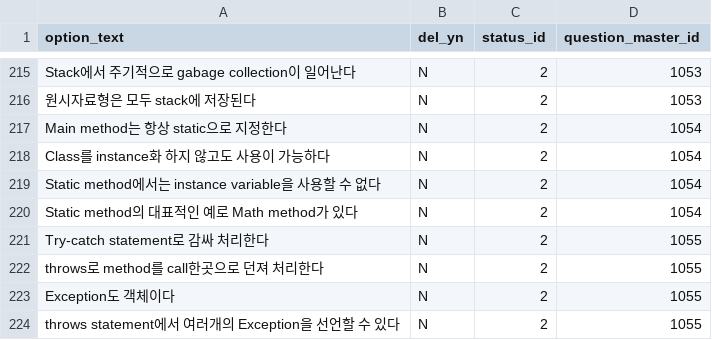
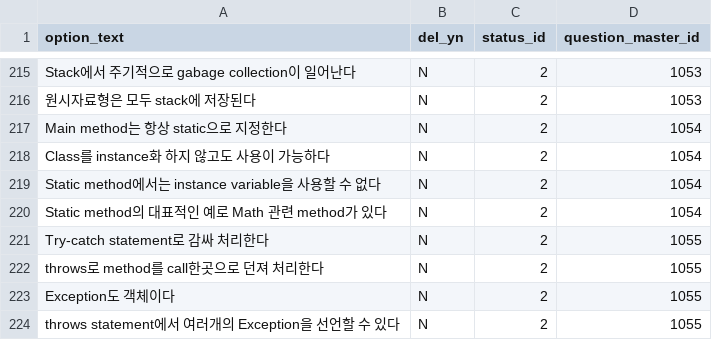
Before and after one commit to Cazen/itinterview, a CSV file: src/main/resources/config/liquibase/wrongAnswer.csv, drawn as a sheet; only a part is shown, gaps mark what is left out.

Commit message:
typo

```diff
--- a/src/main/resources/config/liquibase/wrongAnswer.csv
+++ b/src/main/resources/config/liquibase/wrongAnswer.csv
@@ -219,3 +219,3 @@ Class를 instance화 하지 않고도 사용이 가능하다;N;2;1054
 Static method에서는 instance variable을 사용할 수 없다;N;2;1054
-Static method의 대표적인 예로 Math method가 있다;N;2;1054
+Static method의 대표적인 예로 Math 관련 method가 있다;N;2;1054
 Try-catch statement로 감싸 처리한다;N;2;1055
```
Also changed, not shown: 1 other file.
